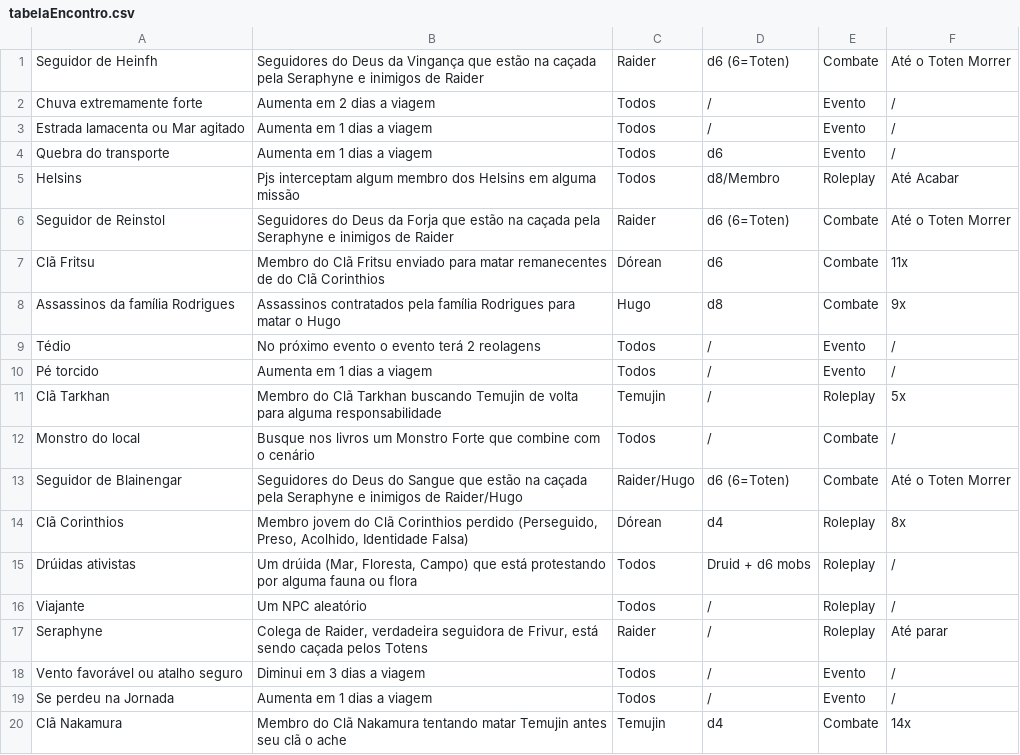
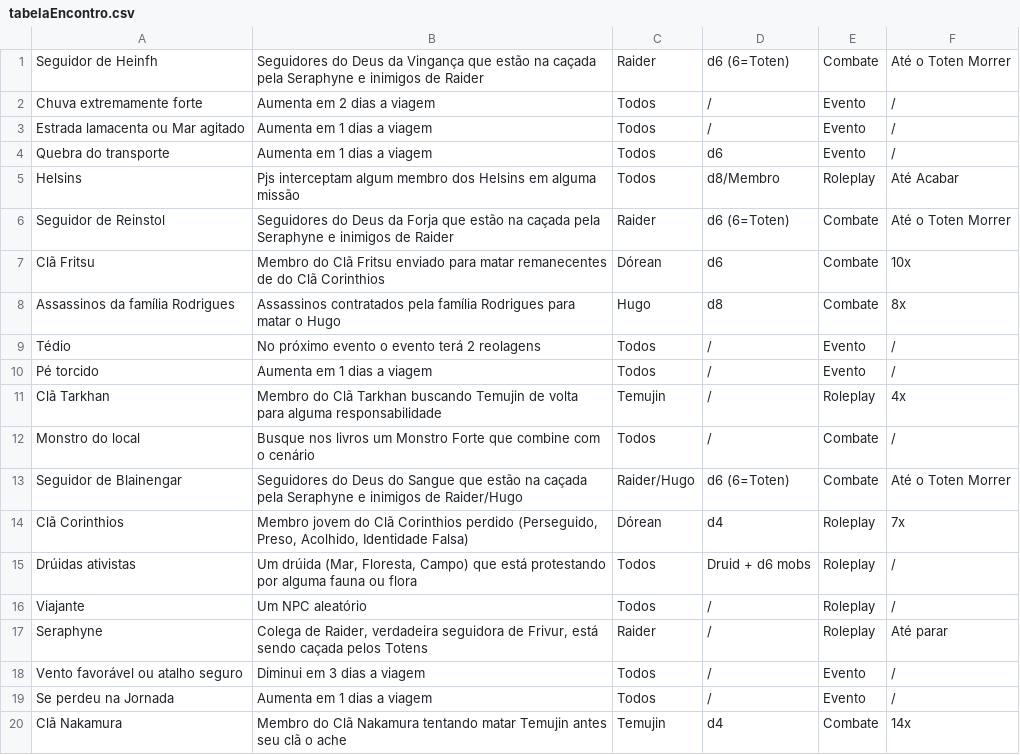
Before and after one commit to GustavoMoraesFonseca/rpg-ggbros-world, a CSV file: Campanhas/9 Capas Velmelha/tabelaEncontro.csv, drawn as a sheet.

Commit message:
3th session - 9 capas vermelhas - guzi dm

```diff
--- a/Campanhas/9 Capas Velmelha/tabelaEncontro.csv
+++ b/Campanhas/9 Capas Velmelha/tabelaEncontro.csv
@@ -6,10 +6,10 @@ Helsins,Pjs interceptam algum membro dos Helsins em alguma missão,Todos,d8/Memb
 Seguidor de Reinstol,Seguidores do Deus da Forja que estão na caçada pela Seraphyne e inimigos de Raider,Raider,d6 (6=Toten),Combate,Até o Toten Morrer
-Clã Fritsu,Membro do Clã Fritsu enviado para matar remanecentes de do Clã Corinthios,Dórean,d6,Combate,11x
-Assassinos da família Rodrigues,Assassinos contratados pela família Rodrigues para matar o Hugo,Hugo,d8,Combate,9x
+Clã Fritsu,Membro do Clã Fritsu enviado para matar remanecentes de do Clã Corinthios,Dórean,d6,Combate,10x
+Assassinos da família Rodrigues,Assassinos contratados pela família Rodrigues para matar o Hugo,Hugo,d8,Combate,8x
 Tédio,No próximo evento o evento terá 2 reolagens,Todos,/,Evento,/
 Pé torcido,Aumenta em 1 dias a viagem,Todos,/,Evento,/
-Clã Tarkhan,Membro do Clã Tarkhan buscando Temujin de volta para alguma responsabilidade,Temujin,/,Roleplay,5x
+Clã Tarkhan,Membro do Clã Tarkhan buscando Temujin de volta para alguma responsabilidade,Temujin,/,Roleplay,4x
 Monstro do local,Busque nos livros um Monstro Forte que combine com o cenário,Todos,/,Combate,/
 Seguidor de Blainengar,Seguidores do Deus do Sangue que estão na caçada pela Seraphyne e inimigos de Raider/Hugo,Raider/Hugo,d6 (6=Toten),Combate,Até o Toten Morrer
-Clã Corinthios,"Membro jovem do Clã Corinthios perdido (Perseguido, Preso, Acolhido, Identidade Falsa)",Dórean,d4,Roleplay,8x
+Clã Corinthios,"Membro jovem do Clã Corinthios perdido (Perseguido, Preso, Acolhido, Identidade Falsa)",Dórean,d4,Roleplay,7x
 Drúidas ativistas,"Um drúida (Mar, Floresta, Campo) que está protestando por alguma fauna ou flora",Todos,Druid + d6 mobs,Roleplay,/
```
Also changed, not shown: 22 other files.
